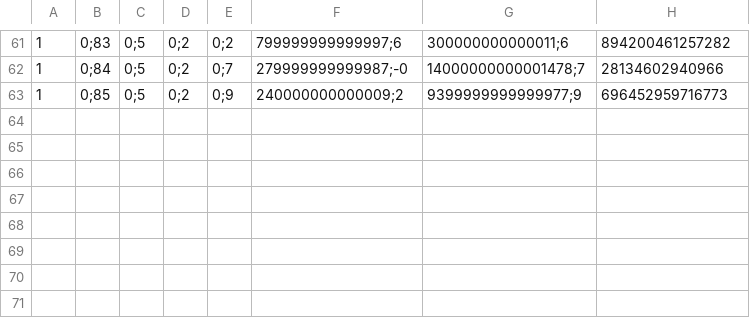
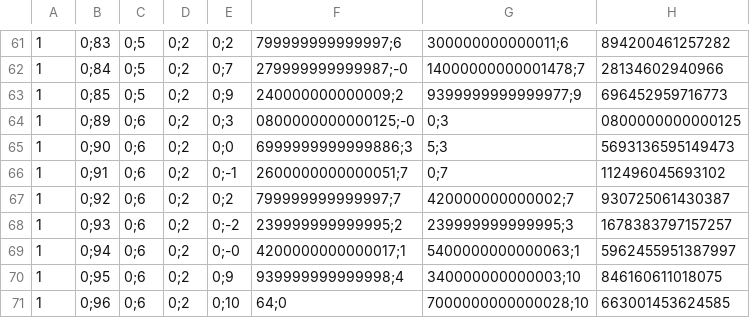
Before and after one commit to ClonedPoro/HammerProjekt, a CSV file: Ergebnisse/ZV_Real/ZV_Real_VP01.csv, drawn as a sheet; only a part is shown, gaps mark what is left out; the diff names each change by its address in the sheet, - before the commit and + after, or states it on an @@ line.

```diff
--- a/Ergebnisse/ZV_Real/ZV_Real_VP01.csv
+++ b/Ergebnisse/ZV_Real/ZV_Real_VP01.csv
+row 64: 1 | 0;89 | 0;6 | 0;2 | 0;3 | 0800000000000125;-0 | 0;3 | 0800000000000125
+row 65: 1 | 0;90 | 0;6 | 0;2 | 0;0 | 6999999999999886;3 | 5;3 | 5693136595149473
+row 66: 1 | 0;91 | 0;6 | 0;2 | 0;-1 | 2600000000000051;7 | 0;7 | 112496045693102
+row 67: 1 | 0;92 | 0;6 | 0;2 | 0;2 | 799999999999997;7 | 420000000000002;7 | 930725061430387
+row 68: 1 | 0;93 | 0;6 | 0;2 | 0;-2 | 239999999999995;2 | 239999999999995;3 | 1678383797157257
+row 69: 1 | 0;94 | 0;6 | 0;2 | 0;-0 | 4200000000000017;1 | 5400000000000063;1 | 5962455951387997
+row 70: 1 | 0;95 | 0;6 | 0;2 | 0;9 | 939999999999998;4 | 340000000000003;10 | 846160611018075
+row 71: 1 | 0;96 | 0;6 | 0;2 | 0;10 | 64;0 | 7000000000000028;10 | 663001453624585
```
Also changed, not shown: Ergebnisse/ZV_Real/ZV_Real_VP15.csv, Ergebnisse/ZV_Real/ZV_Real_VP16.csv, 30 other files.
